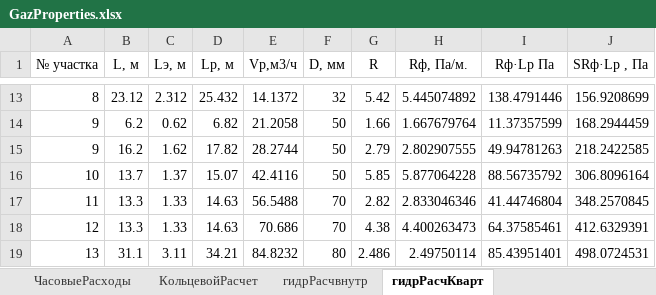
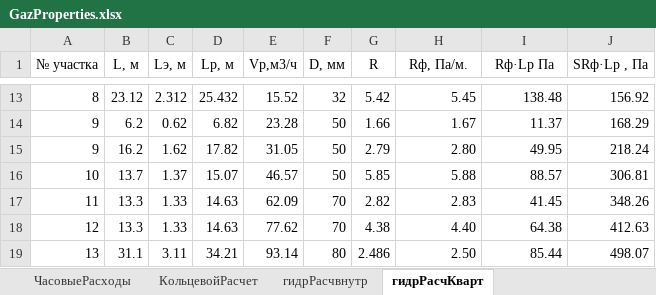
Before and after one commit to vetrogon-sys/ASK_Diplom, an Excel workbook: documentation/calculation/GazProperties.xlsx, sheet гидрРасчКварт, drawn as a sheet; only a part is shown, gaps mark what is left out; values as stored, in another font and other column widths than the file's, no borders; the diff covers the shown part only; the diff names each change by its address in the sheet, - before the commit and + after, or states it on an @@ line.

```diff
--- a/documentation/calculation/GazProperties.xlsx (sheet гидрРасчКварт)
+++ b/documentation/calculation/GazProperties.xlsx (sheet гидрРасчКварт)
-E13 (Vр,м3/ч): 14.1372
+E13 (Vр,м3/ч): 15.52
-H13 (Rф, Па/м.): 5.445074892
+H13 (Rф, Па/м.): 5.45
-I13 (Rф·Lр Па): 138.4791446
+I13 (Rф·Lр Па): 138.48
-J13 (SRф·Lр , Па): 156.9208699
+J13 (SRф·Lр , Па): 156.92
-E14 (Vр,м3/ч): 21.2058
+E14 (Vр,м3/ч): 23.28
-H14 (Rф, Па/м.): 1.667679764
+H14 (Rф, Па/м.): 1.67
-I14 (Rф·Lр Па): 11.37357599
+I14 (Rф·Lр Па): 11.37
-J14 (SRф·Lр , Па): 168.2944459
+J14 (SRф·Lр , Па): 168.29
-E15 (Vр,м3/ч): 28.2744
+E15 (Vр,м3/ч): 31.05
-H15 (Rф, Па/м.): 2.802907555
+H15 (Rф, Па/м.): 2.80
-I15 (Rф·Lр Па): 49.94781263
+I15 (Rф·Lр Па): 49.95
-J15 (SRф·Lр , Па): 218.2422585
+J15 (SRф·Lр , Па): 218.24
-E16 (Vр,м3/ч): 42.4116
+E16 (Vр,м3/ч): 46.57
-H16 (Rф, Па/м.): 5.877064228
+H16 (Rф, Па/м.): 5.88
-I16 (Rф·Lр Па): 88.56735792
+I16 (Rф·Lр Па): 88.57
-J16 (SRф·Lр , Па): 306.8096164
+J16 (SRф·Lр , Па): 306.81
-E17 (Vр,м3/ч): 56.5488
+E17 (Vр,м3/ч): 62.09
-H17 (Rф, Па/м.): 2.833046346
+H17 (Rф, Па/м.): 2.83
-I17 (Rф·Lр Па): 41.44746804
+I17 (Rф·Lр Па): 41.45
-J17 (SRф·Lр , Па): 348.2570845
+J17 (SRф·Lр , Па): 348.26
-E18 (Vр,м3/ч): 70.686
+E18 (Vр,м3/ч): 77.62
-H18 (Rф, Па/м.): 4.400263473
+H18 (Rф, Па/м.): 4.40
-I18 (Rф·Lр Па): 64.37585461
+I18 (Rф·Lр Па): 64.38
-J18 (SRф·Lр , Па): 412.6329391
+J18 (SRф·Lр , Па): 412.63
-E19 (Vр,м3/ч): 84.8232
+E19 (Vр,м3/ч): 93.14
-H19 (Rф, Па/м.): 2.49750114
+H19 (Rф, Па/м.): 2.50
-I19 (Rф·Lр Па): 85.43951401
+I19 (Rф·Lр Па): 85.44
-J19 (SRф·Lр , Па): 498.0724531
+J19 (SRф·Lр , Па): 498.07
```
Also changed, not shown: 31 edited cells elsewhere in this sheet, sheet гидрРасчвнутр, sheet КольцевойРасчет, sheet ЧасовыеРасходы, sheet РасхСосредоточПотреб, sheet РасчРасхСосредоточПотр, sheet расходГазаПотребителями, 3 other files.
